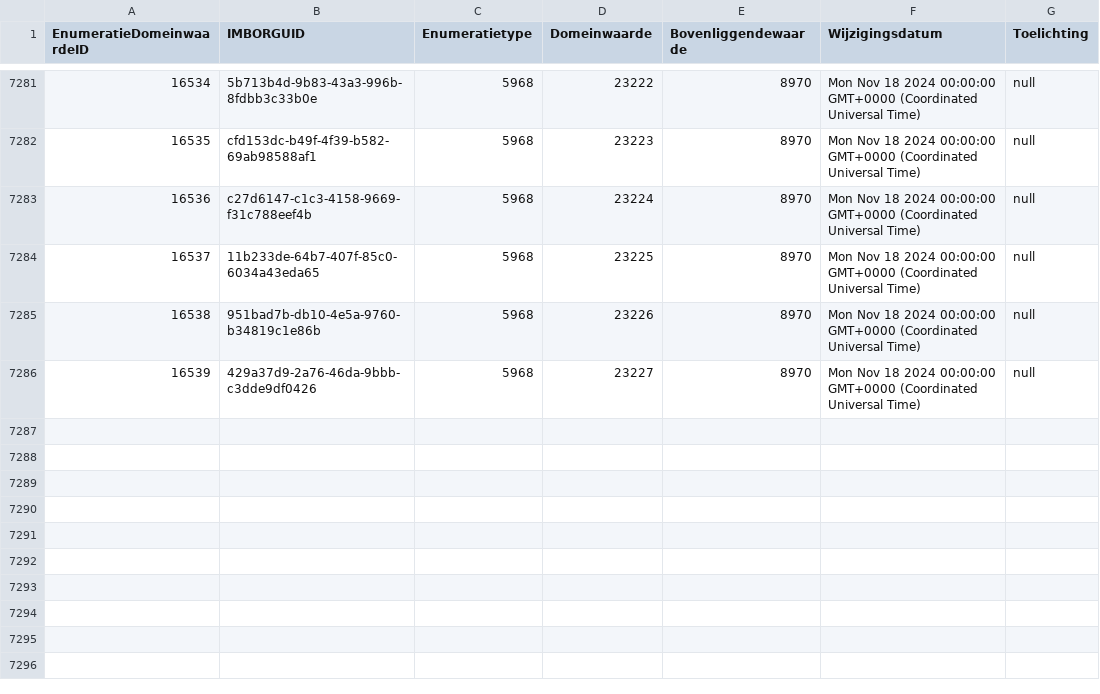
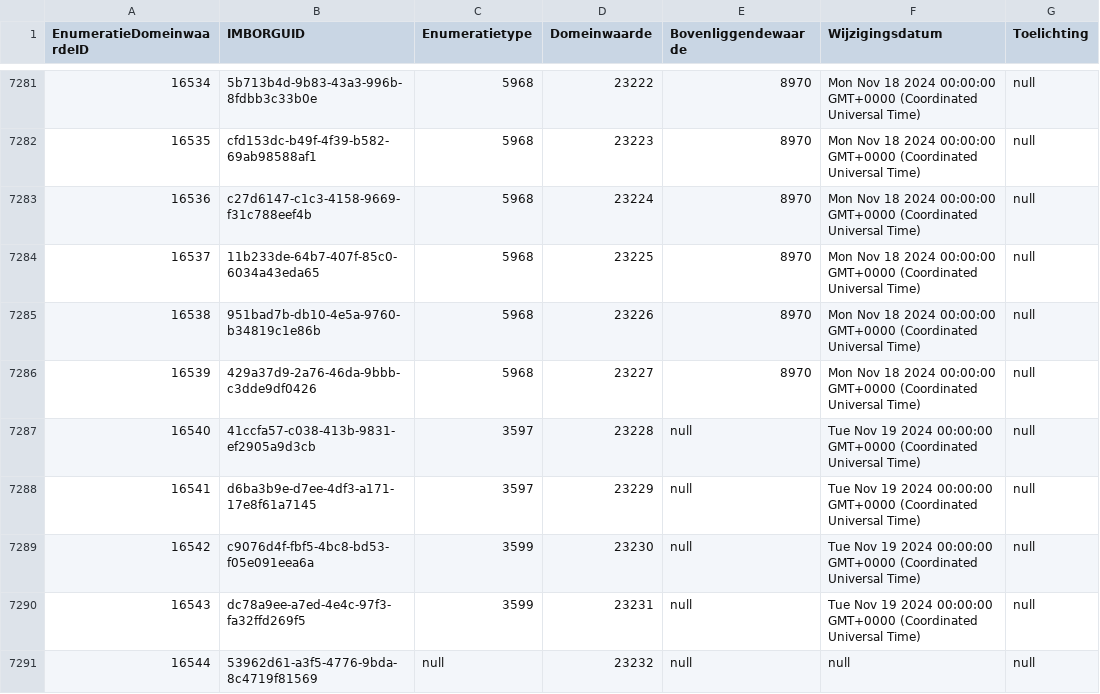
Before and after one commit to Stichting-CROW/imbor-development, a TSV file: data/tsv/imborKern_EnumeratiesDomeinwaarden.tsv, drawn as a sheet; only a part is shown, gaps mark what is left out.

```diff
--- a/data/tsv/imborKern_EnumeratiesDomeinwaarden.tsv
+++ b/data/tsv/imborKern_EnumeratiesDomeinwaarden.tsv
@@ -7286 +7286,6 @@ EnumeratieDomeinwaardeID	IMBORGUID	Enumeratietype	Domeinwaarde	Bovenliggendewaar
 16539	429a37d9-2a76-46da-9bbb-c3dde9df0426	5968	23227	8970	Mon Nov 18 2024 00:00:00 GMT+0000 (Coordinated Universal Time)	null
+16540	41ccfa57-c038-413b-9831-ef2905a9d3cb	3597	23228	null	Tue Nov 19 2024 00:00:00 GMT+0000 (Coordinated Universal Time)	null
+16541	d6ba3b9e-d7ee-4df3-a171-17e8f61a7145	3597	23229	null	Tue Nov 19 2024 00:00:00 GMT+0000 (Coordinated Universal Time)	null
+16542	c9076d4f-fbf5-4bc8-bd53-f05e091eea6a	3599	23230	null	Tue Nov 19 2024 00:00:00 GMT+0000 (Coordinated Universal Time)	null
+16543	dc78a9ee-a7ed-4e4c-97f3-fa32ffd269f5	3599	23231	null	Tue Nov 19 2024 00:00:00 GMT+0000 (Coordinated Universal Time)	null
+16544	53962d61-a3f5-4776-9bda-8c4719f81569	null	23232	null	null	null
```
Also changed, not shown: data/tsv/Tabel1.tsv, data/tsv/imborKern_Attributen.tsv, 5 other files.
